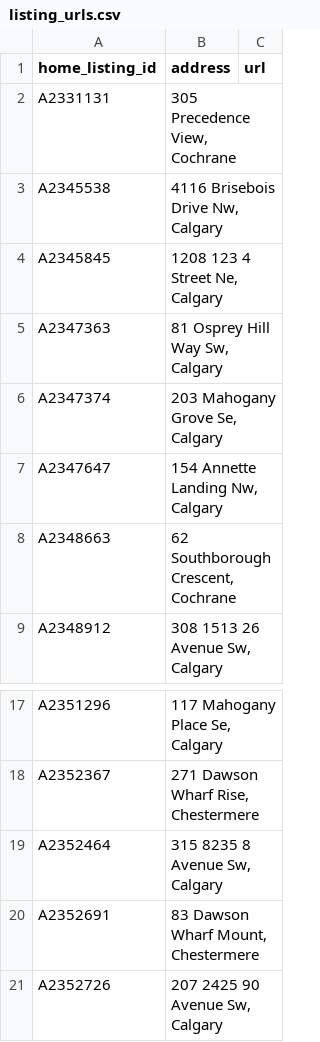
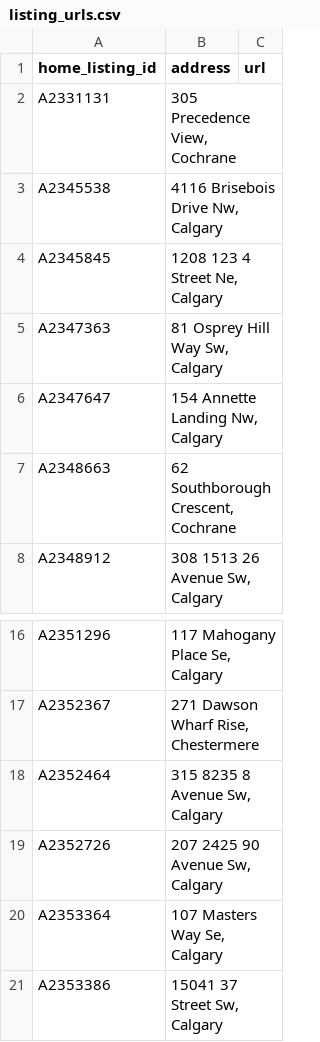
Before and after one commit to navigatormm/reeves-listings-feed, a CSV file: listing_urls.csv, drawn as a sheet; only a part is shown, gaps mark what is left out; the shorter side is filled out with more unchanged rows; the diff names each change by its address in the sheet, - before the commit and + after, or states it on an @@ line.

```diff
--- a/listing_urls.csv
+++ b/listing_urls.csv
-row 6: A2347374 | 203 Mahogany Grove Se, Calgary
-row 20: A2352691 | 83 Dawson Wharf Mount, Chestermere
```
